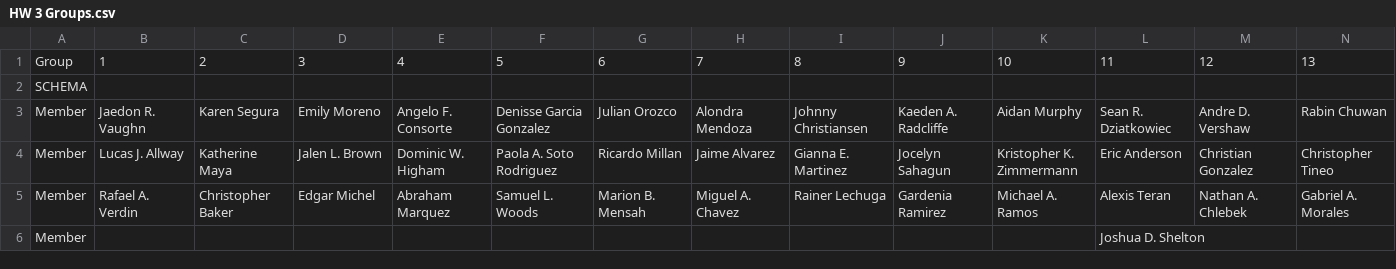
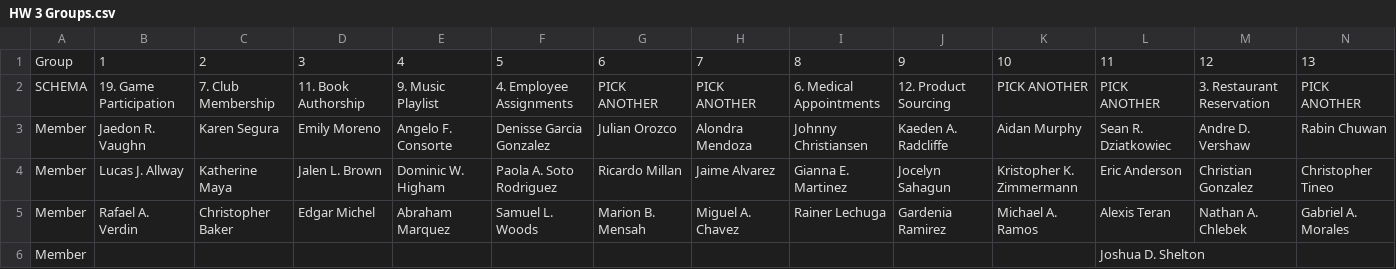
Before and after one commit to joannes630/AU, a CSV file: CSC 4500 GitHub/HOMEWORK/HW 3/HW 3 Groups.csv, drawn as a sheet; only a part is shown; removed rows and columns are numbered as before the commit, all else as after; rows hold the shown columns only; the diff names each change by its address in the sheet, - before the commit and + after, or states it on an @@ line.

Commit message:
Updated groups and schemas assignments.

```diff
--- a/CSC 4500 GitHub/HOMEWORK/HW 3/HW 3 Groups.csv
+++ b/CSC 4500 GitHub/HOMEWORK/HW 3/HW 3 Groups.csv
-row 2: SCHEMA
+row 2: SCHEMA | 19. Game Participation | 7. Club Membership | 11. Book Authorship | 9. Music Playlist | 4. Employee Assignments | PICK ANOTHER | PICK ANOTHER | 6. Medical Appointments | 12. Product Sourcing | PICK ANOTHER | PICK ANOTHER | 3. Restaurant Reservation | PICK ANOTHER
```
Also changed, not shown: CSC 4500 GitHub/HOMEWORK/HW 3/SCHEMAS.csv.
